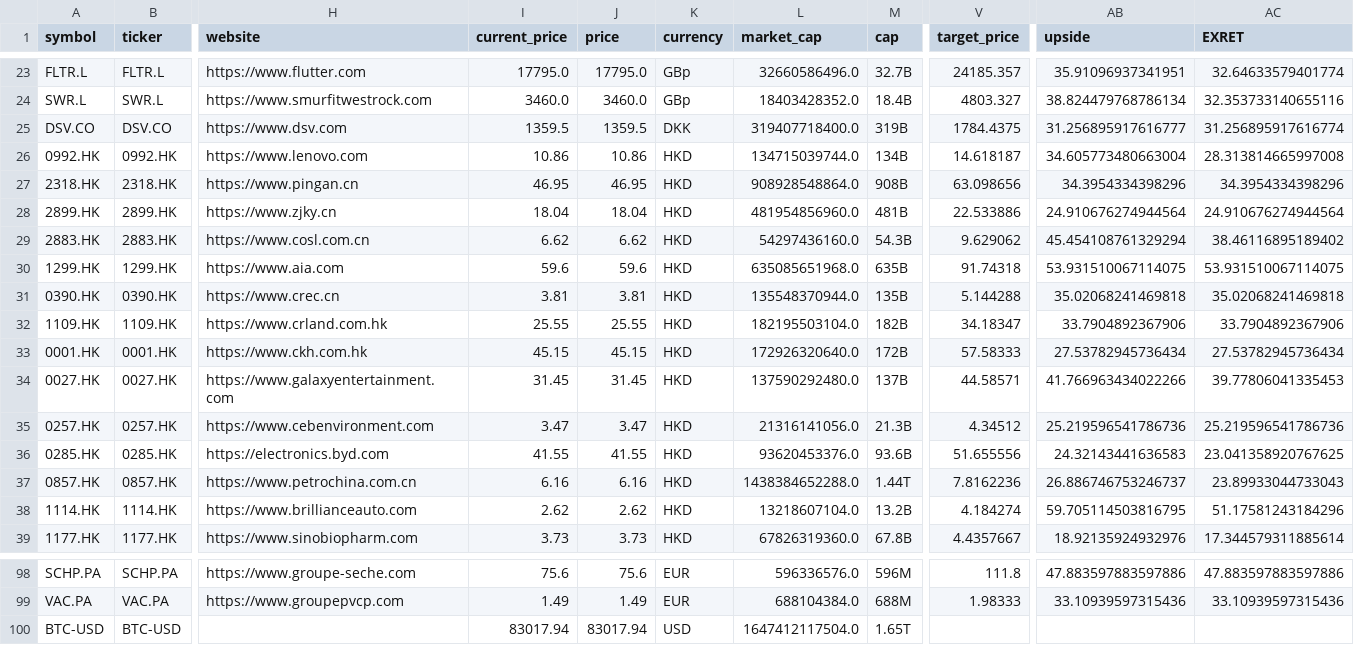
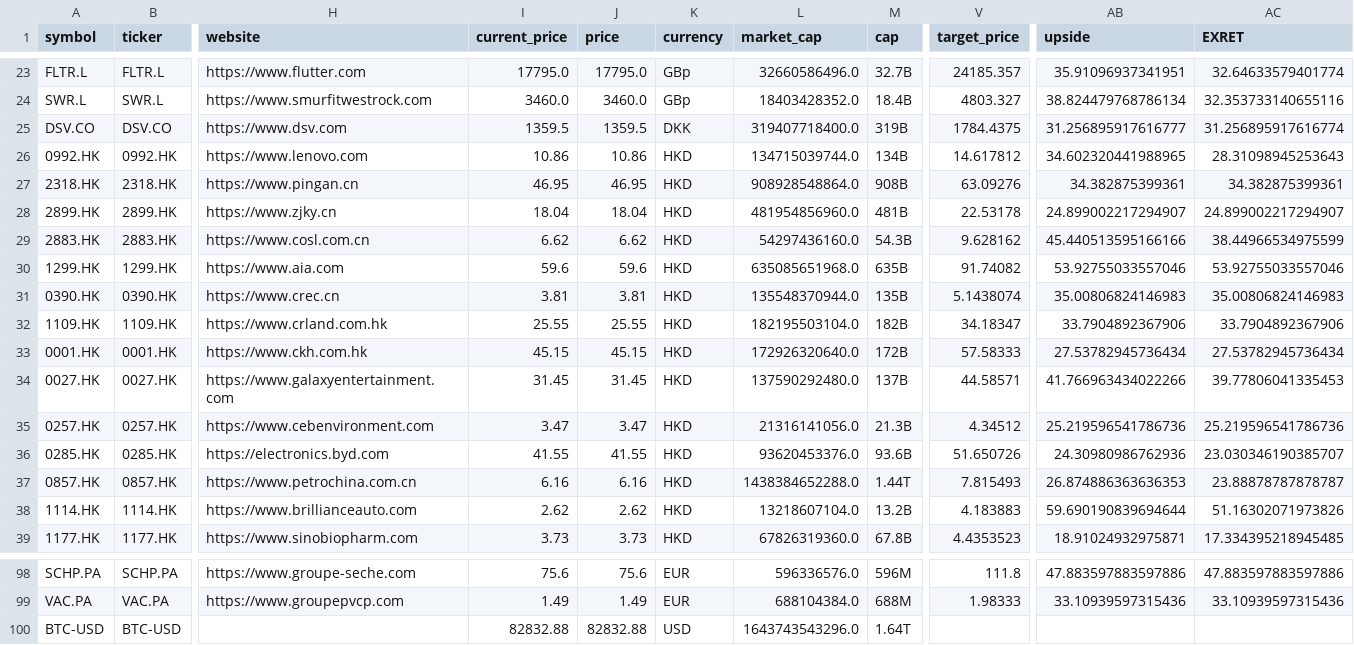
Before and after one commit to weirdapps/etorotrade, a CSV file: yahoofinance/output/portfolio.csv, drawn as a sheet; only a part is shown, gaps mark what is left out; the diff covers the shown part only; the diff names each change by its address in the sheet, - before the commit and + after, or states it on an @@ line.

```diff
--- a/yahoofinance/output/portfolio.csv
+++ b/yahoofinance/output/portfolio.csv
-V26 (target_price): 14.618187
+V26 (target_price): 14.617812
-AB26 (upside): 34.605773480663004
+AB26 (upside): 34.602320441988965
-AC26 (EXRET): 28.313814665997008
+AC26 (EXRET): 28.31098945253643
-V27 (target_price): 63.098656
+V27 (target_price): 63.09276
-AB27 (upside): 34.3954334398296
+AB27 (upside): 34.382875399361
-AC27 (EXRET): 34.3954334398296
+AC27 (EXRET): 34.382875399361
-V28 (target_price): 22.533886
+V28 (target_price): 22.53178
-AB28 (upside): 24.910676274944564
+AB28 (upside): 24.899002217294907
-AC28 (EXRET): 24.910676274944564
+AC28 (EXRET): 24.899002217294907
-V29 (target_price): 9.629062
+V29 (target_price): 9.628162
-AB29 (upside): 45.454108761329294
+AB29 (upside): 45.440513595166166
-AC29 (EXRET): 38.46116895189402
+AC29 (EXRET): 38.44966534975599
-V30 (target_price): 91.74318
+V30 (target_price): 91.74082
-AB30 (upside): 53.931510067114075
+AB30 (upside): 53.92755033557046
-AC30 (EXRET): 53.931510067114075
+AC30 (EXRET): 53.92755033557046
-V31 (target_price): 5.144288
+V31 (target_price): 5.1438074
-AB31 (upside): 35.02068241469818
+AB31 (upside): 35.00806824146983
-AC31 (EXRET): 35.02068241469818
+AC31 (EXRET): 35.00806824146983
-V36 (target_price): 51.655556
+V36 (target_price): 51.650726
-AB36 (upside): 24.32143441636583
+AB36 (upside): 24.30980986762936
-AC36 (EXRET): 23.041358920767625
+AC36 (EXRET): 23.030346190385707
-V37 (target_price): 7.8162236
+V37 (target_price): 7.815493
-AB37 (upside): 26.886746753246737
+AB37 (upside): 26.874886363636353
-AC37 (EXRET): 23.89933044733043
+AC37 (EXRET): 23.88878787878787
-V38 (target_price): 4.184274
+V38 (target_price): 4.183883
-AB38 (upside): 59.705114503816795
+AB38 (upside): 59.690190839694644
-AC38 (EXRET): 51.17581243184296
+AC38 (EXRET): 51.16302071973826
-V39 (target_price): 4.4357667
+V39 (target_price): 4.4353523
-AB39 (upside): 18.92135924932976
+AB39 (upside): 18.91024932975871
-AC39 (EXRET): 17.344579311885614
+AC39 (EXRET): 17.334395218945485
-I100 (current_price): 83017.94
+I100 (current_price): 82832.88
-J100 (price): 83017.94
+J100 (price): 82832.88
-L100 (market_cap): 1647412117504.0
+L100 (market_cap): 1643743543296.0
-M100 (cap): 1.65T
+M100 (cap): 1.64T
```
Also changed, not shown: 30 edited cells elsewhere in this file, 6 other files.
